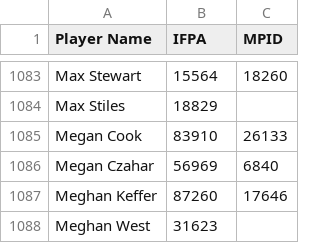
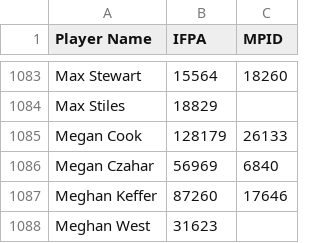
Before and after one commit to madcock/IPR, a CSV file: mnp-legacy-players.csv, drawn as a sheet; only a part is shown, gaps mark what is left out.

Commit message:
Update mnp-legacy-players.csv
Megan Cook WA

```diff
--- a/mnp-legacy-players.csv
+++ b/mnp-legacy-players.csv
@@ -1084,3 +1084,3 @@ Max Stewart,15564,18260
 Max Stiles,18829,
-Megan Cook,83910,26133
+Megan Cook,128179,26133
 Megan Czahar,56969,6840
```
